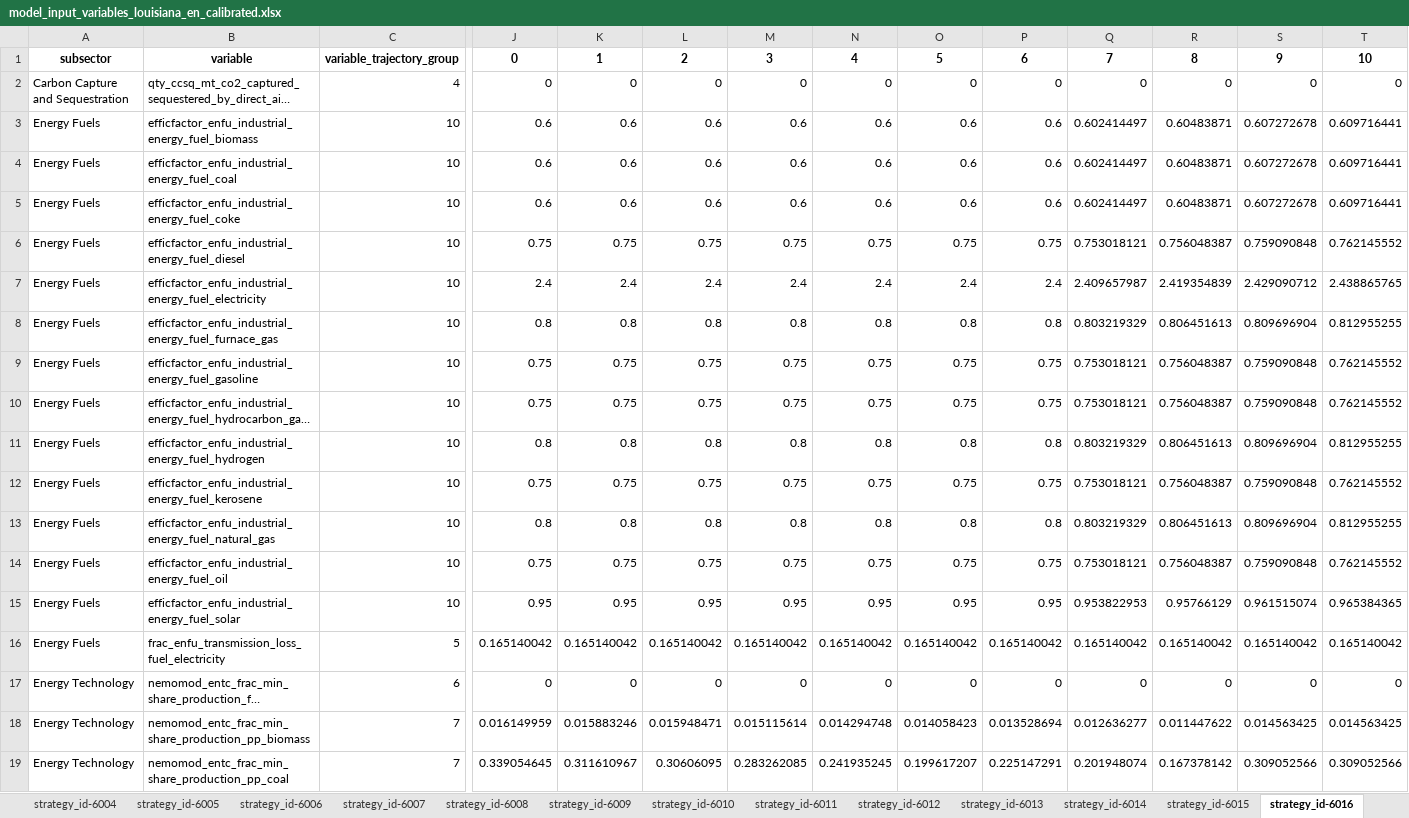
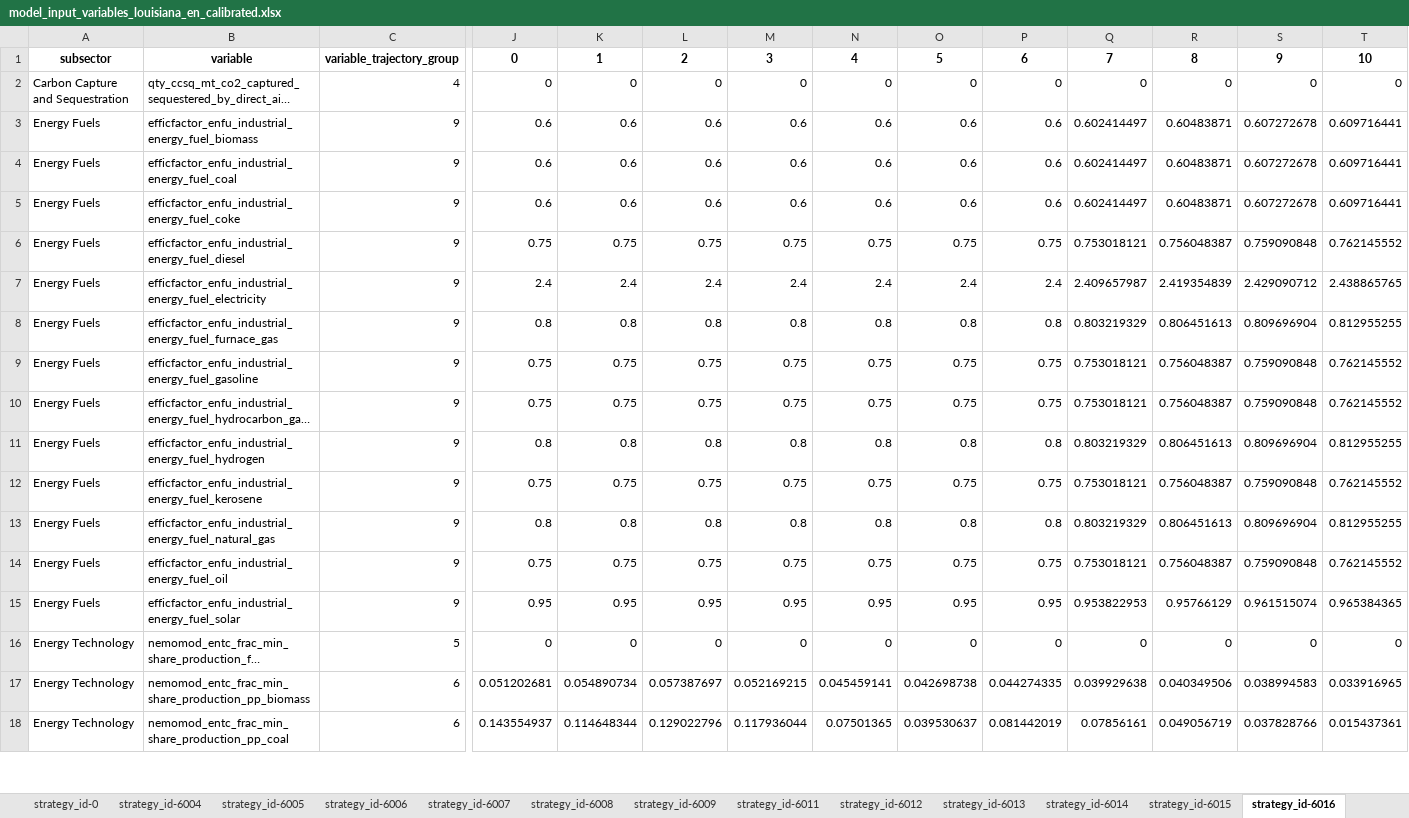
Before and after one commit to jcsyme/sisepuede_region_nbs, an Excel workbook: louisiana/transformations/templates/calibrated/louisiana/model_input_variables_louisiana_en_calibrated.xlsx, sheet strategy_id-6016, drawn as a sheet; only a part is shown, gaps mark what is left out; long unchanged cells end in …; values as stored, in another font and other column widths than the file's, no borders; removed rows and columns are numbered as before the commit, all else as after; rows hold the shown columns only; the diff covers the shown part only; the diff names each change by its address in the sheet, - before the commit and + after, or states it on an @@ line.

```diff
--- a/louisiana/transformations/templates/calibrated/louisiana/model_input_variables_louisiana_en_calibrated.xlsx (sheet strategy_id-6016)
+++ b/louisiana/transformations/templates/calibrated/louisiana/model_input_variables_louisiana_en_calibrated.xlsx (sheet strategy_id-6016)
-sheet tab: strategy_id-6010
-C3:C15: 10
+C3:C15: 9
-row 16: Energy Fuels | frac_enfu_transmission_loss_fuel_electricity | 5 | 0.165140042 | 0.165140042 | 0.165140042 | 0.165140042 | 0.165140042 | 0.165140042 | 0.165140042 | 0.165140042 | 0.165140042 | 0.165140042 | 0.165140042
-C16: 6
+C16: 5
-C17:C18: 7
+C17:C18: 6
-J17: 0.016149959
+J17: 0.051202681
-K17: 0.015883246
+K17: 0.054890734
-L17: 0.015948471
+L17: 0.057387697
-M17: 0.015115614
+M17: 0.052169215
-N17: 0.014294748
+N17: 0.045459141
-O17: 0.014058423
+O17: 0.042698738
-P17: 0.013528694
+P17: 0.044274335
-Q17: 0.012636277
+Q17: 0.039929638
-R17: 0.011447622
+R17: 0.040349506
-S17: 0.014563425
+S17: 0.038994583
-T17: 0.014563425
+T17: 0.033916965
-J18: 0.339054645
+J18: 0.143554937
-K18: 0.311610967
+K18: 0.114648344
-L18: 0.30606095
+L18: 0.129022796
-M18: 0.283262085
+M18: 0.117936044
-N18: 0.241935245
+N18: 0.07501365
-O18: 0.199617207
+O18: 0.039530637
-P18: 0.225147291
+P18: 0.081442019
-Q18: 0.201948074
+Q18: 0.07856161
-R18: 0.167378142
+R18: 0.049056719
-S18: 0.309052566
+S18: 0.037828766
-T18: 0.309052566
+T18: 0.015437361
```
Also changed, not shown: 7 removed rows and 488 edited cells elsewhere in this sheet, sheet strategy_id-0, sheet strategy_id-6004, sheet strategy_id-6015, sheet strategy_id-6006, sheet strategy_id-6007, sheet strategy_id-6005, 6 more sheets, louisiana/transformations/templates/calibrated/louisiana/model_input_variables_louisiana_af_calibrated.xlsx, louisiana/transformations/templates/calibrated/louisiana/model_input_variables_louisiana_ce_calibrated.xlsx, 9 other files.
